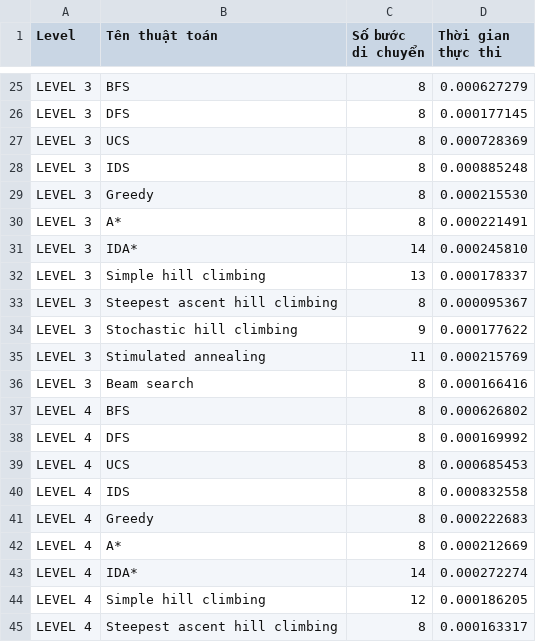
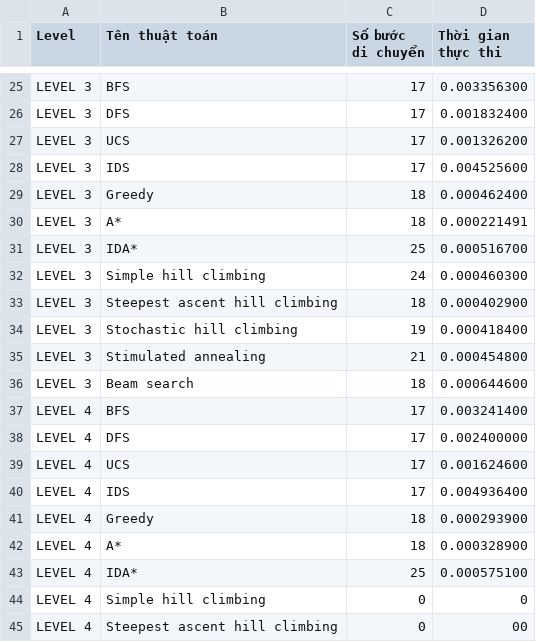
Before and after one commit to DuyVo-2005/AI-cuoi-ky-co-vua, a CSV file: src/data.csv, drawn as a sheet; only a part is shown, gaps mark what is left out; the diff covers the shown part only; the diff names each change by its address in the sheet, - before the commit and + after, or states it on an @@ line.

```diff
--- a/src/data.csv
+++ b/src/data.csv
-C25:C28 (Số bước di chuyển): 8
+C25:C28 (Số bước di chuyển): 17
-D25 (Thời gian thực thi): 0.000627279
+D25 (Thời gian thực thi): 0.003356300
-D26 (Thời gian thực thi): 0.000177145
+D26 (Thời gian thực thi): 0.001832400
-D27 (Thời gian thực thi): 0.000728369
+D27 (Thời gian thực thi): 0.001326200
-D28 (Thời gian thực thi): 0.000885248
+D28 (Thời gian thực thi): 0.004525600
-C29:C30 (Số bước di chuyển): 8
+C29:C30 (Số bước di chuyển): 18
-D29 (Thời gian thực thi): 0.000215530
+D29 (Thời gian thực thi): 0.000462400
-C31 (Số bước di chuyển): 14
+C31 (Số bước di chuyển): 25
-D31 (Thời gian thực thi): 0.000245810
+D31 (Thời gian thực thi): 0.000516700
-C32 (Số bước di chuyển): 13
+C32 (Số bước di chuyển): 24
-D32 (Thời gian thực thi): 0.000178337
+D32 (Thời gian thực thi): 0.000460300
-C33 (Số bước di chuyển): 8
+C33 (Số bước di chuyển): 18
-D33 (Thời gian thực thi): 0.000095367
+D33 (Thời gian thực thi): 0.000402900
-C34 (Số bước di chuyển): 9
+C34 (Số bước di chuyển): 19
-D34 (Thời gian thực thi): 0.000177622
+D34 (Thời gian thực thi): 0.000418400
-C35 (Số bước di chuyển): 11
+C35 (Số bước di chuyển): 21
-D35 (Thời gian thực thi): 0.000215769
+D35 (Thời gian thực thi): 0.000454800
-C36 (Số bước di chuyển): 8
+C36 (Số bước di chuyển): 18
-D36 (Thời gian thực thi): 0.000166416
+D36 (Thời gian thực thi): 0.000644600
-C37:C40 (Số bước di chuyển): 8
+C37:C40 (Số bước di chuyển): 17
-D37 (Thời gian thực thi): 0.000626802
+D37 (Thời gian thực thi): 0.003241400
-D38 (Thời gian thực thi): 0.000169992
+D38 (Thời gian thực thi): 0.002400000
-D39 (Thời gian thực thi): 0.000685453
+D39 (Thời gian thực thi): 0.001624600
-D40 (Thời gian thực thi): 0.000832558
+D40 (Thời gian thực thi): 0.004936400
-C41:C42 (Số bước di chuyển): 8
+C41:C42 (Số bước di chuyển): 18
-D41 (Thời gian thực thi): 0.000222683
+D41 (Thời gian thực thi): 0.000293900
-D42 (Thời gian thực thi): 0.000212669
+D42 (Thời gian thực thi): 0.000328900
-C43 (Số bước di chuyển): 14
+C43 (Số bước di chuyển): 25
-D43 (Thời gian thực thi): 0.000272274
+D43 (Thời gian thực thi): 0.000575100
-C44 (Số bước di chuyển): 12
+C44 (Số bước di chuyển): 0
-D44 (Thời gian thực thi): 0.000186205
+D44 (Thời gian thực thi): 0
-C45 (Số bước di chuyển): 8
+C45 (Số bước di chuyển): 0
-D45 (Thời gian thực thi): 0.000163317
+D45 (Thời gian thực thi): 00
```
Also changed, not shown: 45 edited cells elsewhere in this file, 1 other file.
